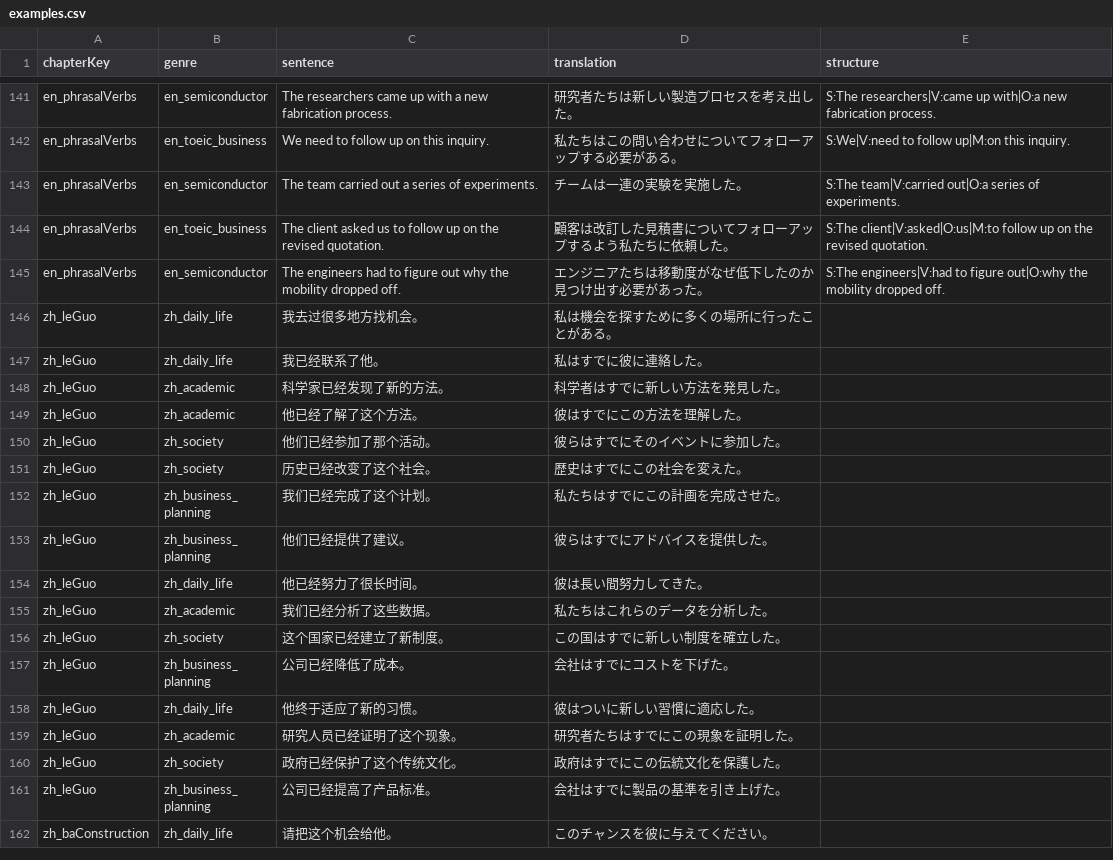
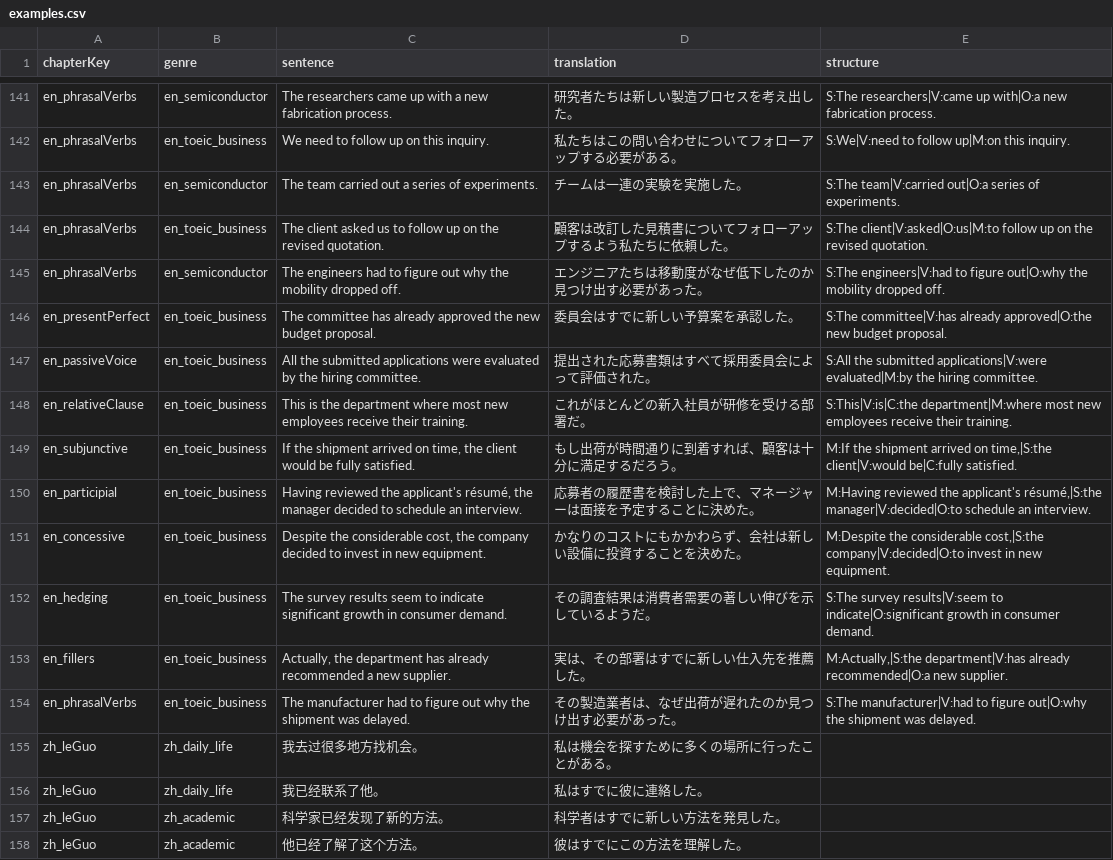
Before and after one commit to gqsunflower/LSA_wrdtex, a CSV file: grammar/examples.csv, drawn as a sheet; only a part is shown, gaps mark what is left out; the shorter side is filled out with more unchanged rows; the diff names each change by its address in the sheet, - before the commit and + after, or states it on an @@ line.

```diff
--- a/grammar/examples.csv
+++ b/grammar/examples.csv
+row 146: en_presentPerfect | en_toeic_business | The committee has already approved the new budget proposal. | 委員会はすでに新しい予算案を承認した。 | S:The committee|V:has already approved|O:the new budget proposal.
+row 147: en_passiveVoice | en_toeic_business | All the submitted applications were evaluated by the hiring committee. | 提出された応募書類はすべて採用委員会によって評価された。 | S:All the submitted applications|V:were evaluated|M:by the hiring committee.
+row 148: en_relativeClause | en_toeic_business | This is the department where most new employees receive their training. | これがほとんどの新入社員が研修を受ける部署だ。 | S:This|V:is|C:the department|M:where most new employees receive their training.
+row 149: en_subjunctive | en_toeic_business | If the shipment arrived on time, the client would be fully satisfied. | もし出荷が時間通りに到着すれば、顧客は十分に満足するだろう。 | M:If the shipment arrived on time,|S:the client|V:would be|C:fully satisfied.
+row 150: en_participial | en_toeic_business | Having reviewed the applicant's résumé, the manager decided to schedule an interview. | 応募者の履歴書を検討した上で、マネージャーは面接を予定することに決めた。 | M:Having reviewed the applicant's résumé,|S:the manager|V:decided|O:to schedule an interview.
+row 151: en_concessive | en_toeic_business | Despite the considerable cost, the company decided to invest in new equipment. | かなりのコストにもかかわらず、会社は新しい設備に投資することを決めた。 | M:Despite the considerable cost,|S:the company|V:decided|O:to invest in new equipment.
+row 152: en_hedging | en_toeic_business | The survey results seem to indicate significant growth in consumer demand. | その調査結果は消費者需要の著しい伸びを示しているようだ。 | S:The survey results|V:seem to indicate|O:significant growth in consumer demand.
+row 153: en_fillers | en_toeic_business | Actually, the department has already recommended a new supplier. | 実は、その部署はすでに新しい仕入先を推薦した。 | M:Actually,|S:the department|V:has already recommended|O:a new supplier.
+row 154: en_phrasalVerbs | en_toeic_business | The manufacturer had to figure out why the shipment was delayed. | その製造業者は、なぜ出荷が遅れたのか見つけ出す必要があった。 | S:The manufacturer|V:had to figure out|O:why the shipment was delayed.
```
Also changed, not shown: 2 other files.
